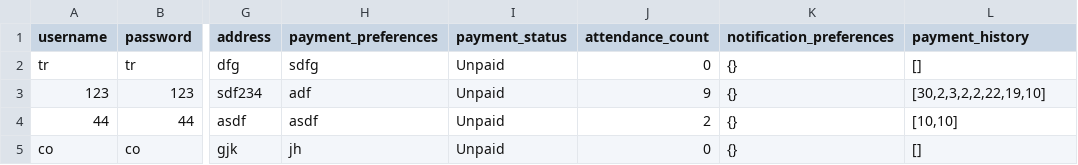
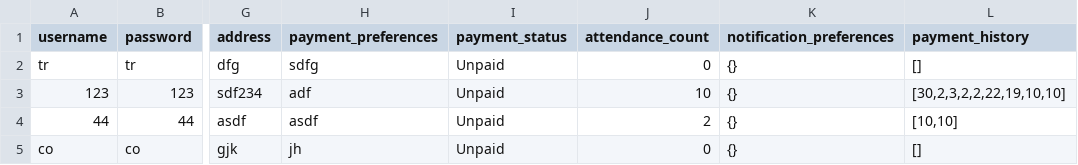
Before and after one commit to sankeer28/Club_Manager, a CSV file: Flask/users.csv, drawn as a sheet; only a part is shown, gaps mark what is left out; the diff names each change by its address in the sheet, - before the commit and + after, or states it on an @@ line.

```diff
--- a/Flask/users.csv
+++ b/Flask/users.csv
-J3 (attendance_count): 9
+J3 (attendance_count): 10
-L3 (payment_history): [30,2,3,2,2,22,19,10]
+L3 (payment_history): [30,2,3,2,2,22,19,10,10]
```
Also changed, not shown: Flask/scheduled_practices.csv.
